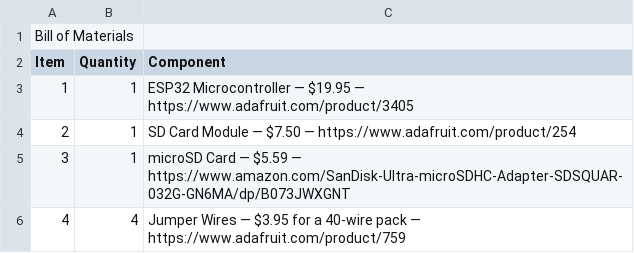
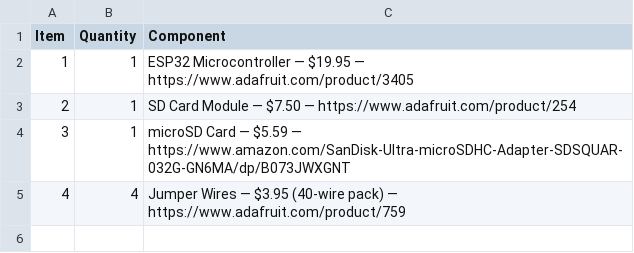
Before and after one commit to karimsm16/a-lightweight-NAS, a CSV file: bom.csv, drawn as a sheet.

Commit message:
Restore BOM table and include product prices and links

```diff
--- a/bom.csv
+++ b/bom.csv
@@ -1,2 +1 @@
-Bill of Materials
 Item,Quantity,Component
@@ -5,2 +4,2 @@ Item,Quantity,Component
 3,1,"microSD Card — $5.59 — https://www.amazon.com/SanDisk-Ultra-microSDHC-Adapter-SDSQUAR-032G-GN6MA/dp/B073JWXGNT"
-4,4,"Jumper Wires — $3.95 for a 40-wire pack — https://www.adafruit.com/product/759"
+4,4,"Jumper Wires — $3.95 (40-wire pack) — https://www.adafruit.com/product/759"
```
